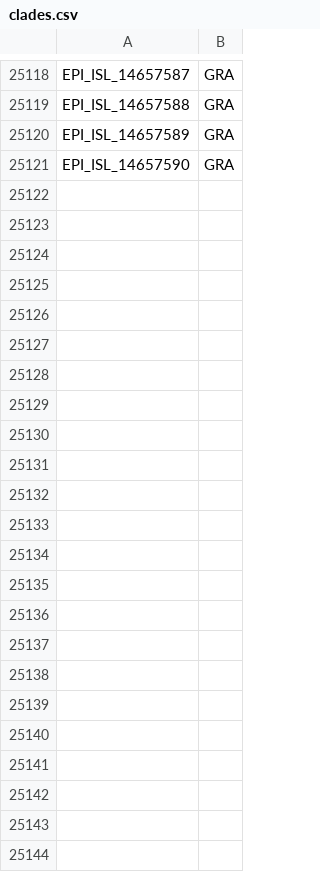
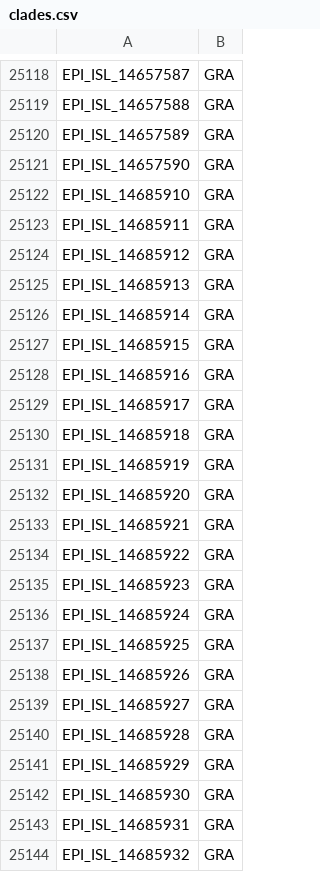
Before and after one commit to mgvi-nibm/c19-gsv, a CSV file: clades.csv, drawn as a sheet; only a part is shown, gaps mark what is left out.

```diff
--- a/clades.csv
+++ b/clades.csv
@@ -25121 +25121,24 @@
 "EPI_ISL_14657590","GRA"
+"EPI_ISL_14685910","GRA"
+"EPI_ISL_14685911","GRA"
+"EPI_ISL_14685912","GRA"
+"EPI_ISL_14685913","GRA"
+"EPI_ISL_14685914","GRA"
+"EPI_ISL_14685915","GRA"
+"EPI_ISL_14685916","GRA"
+"EPI_ISL_14685917","GRA"
+"EPI_ISL_14685918","GRA"
+"EPI_ISL_14685919","GRA"
+"EPI_ISL_14685920","GRA"
+"EPI_ISL_14685921","GRA"
+"EPI_ISL_14685922","GRA"
+"EPI_ISL_14685923","GRA"
+"EPI_ISL_14685924","GRA"
+"EPI_ISL_14685925","GRA"
+"EPI_ISL_14685926","GRA"
+"EPI_ISL_14685927","GRA"
+"EPI_ISL_14685928","GRA"
+"EPI_ISL_14685929","GRA"
+"EPI_ISL_14685930","GRA"
+"EPI_ISL_14685931","GRA"
+"EPI_ISL_14685932","GRA"
```
Also changed, not shown: gender.csv, location.csv, 11 other files.
